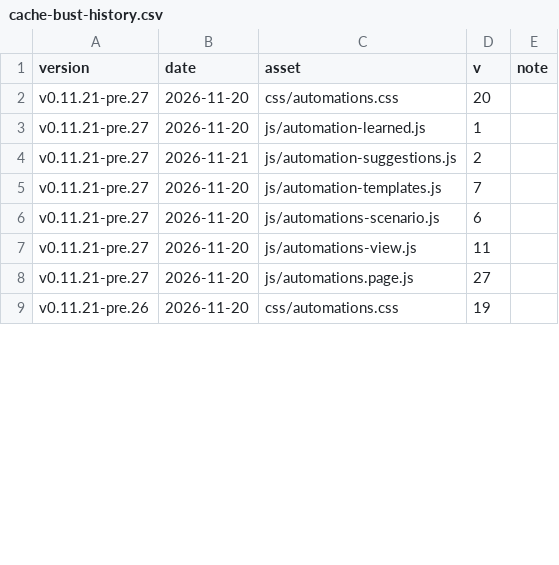
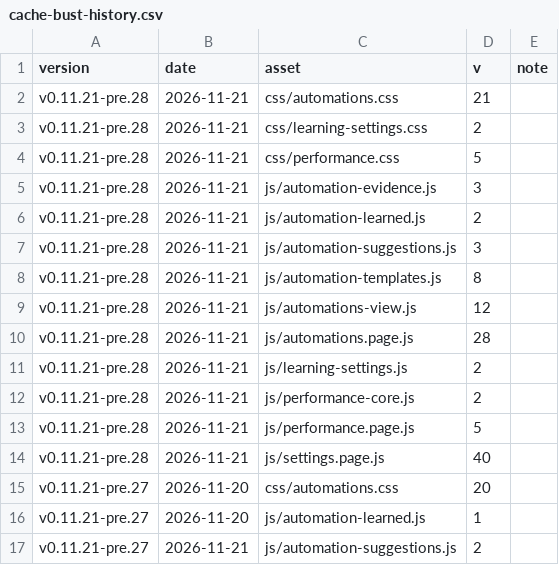
Before and after one commit to Developer-Simon/energy-node, a CSV file: dashboard/internal/webui/cache-bust-history.csv, drawn as a sheet; only a part is shown; the shorter side is filled out with more unchanged rows; the diff covers the shown part only; the diff names each change by its address in the sheet, - before the commit and + after, or states it on an @@ line.

```diff
--- a/dashboard/internal/webui/cache-bust-history.csv
+++ b/dashboard/internal/webui/cache-bust-history.csv
+row 2: v0.11.21-pre.28 | 2026-11-21 | css/automations.css | 21
+row 3: v0.11.21-pre.28 | 2026-11-21 | css/learning-settings.css | 2
+row 4: v0.11.21-pre.28 | 2026-11-21 | css/performance.css | 5
+row 5: v0.11.21-pre.28 | 2026-11-21 | js/automation-evidence.js | 3
+row 6: v0.11.21-pre.28 | 2026-11-21 | js/automation-learned.js | 2
+row 7: v0.11.21-pre.28 | 2026-11-21 | js/automation-suggestions.js | 3
+row 8: v0.11.21-pre.28 | 2026-11-21 | js/automation-templates.js | 8
+row 9: v0.11.21-pre.28 | 2026-11-21 | js/automations-view.js | 12
+row 10: v0.11.21-pre.28 | 2026-11-21 | js/automations.page.js | 28
+row 11: v0.11.21-pre.28 | 2026-11-21 | js/learning-settings.js | 2
+row 12: v0.11.21-pre.28 | 2026-11-21 | js/performance-core.js | 2
+row 13: v0.11.21-pre.28 | 2026-11-21 | js/performance.page.js | 5
+row 14: v0.11.21-pre.28 | 2026-11-21 | js/settings.page.js | 40
```
Also changed, not shown: 13 removed rows elsewhere in this file.
